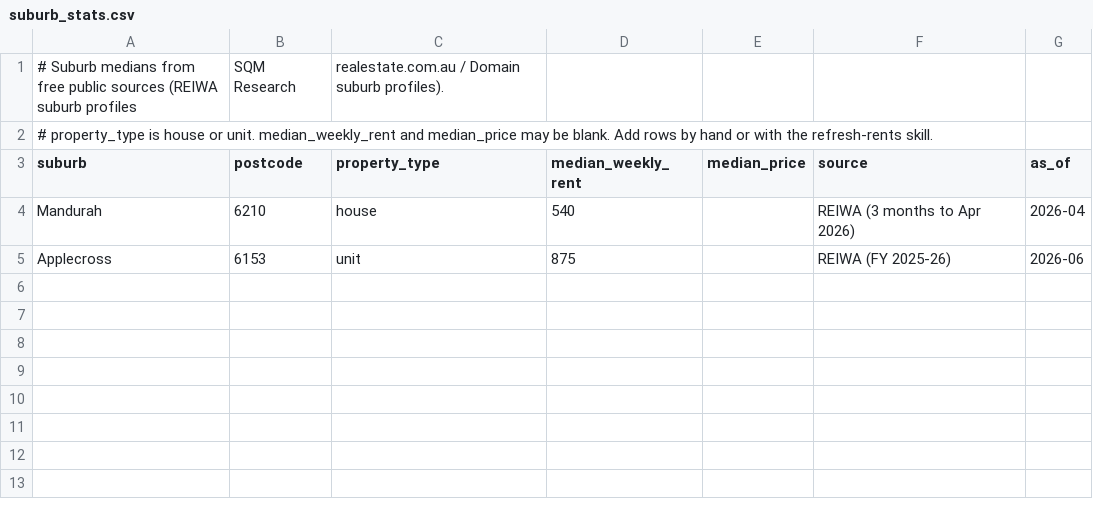
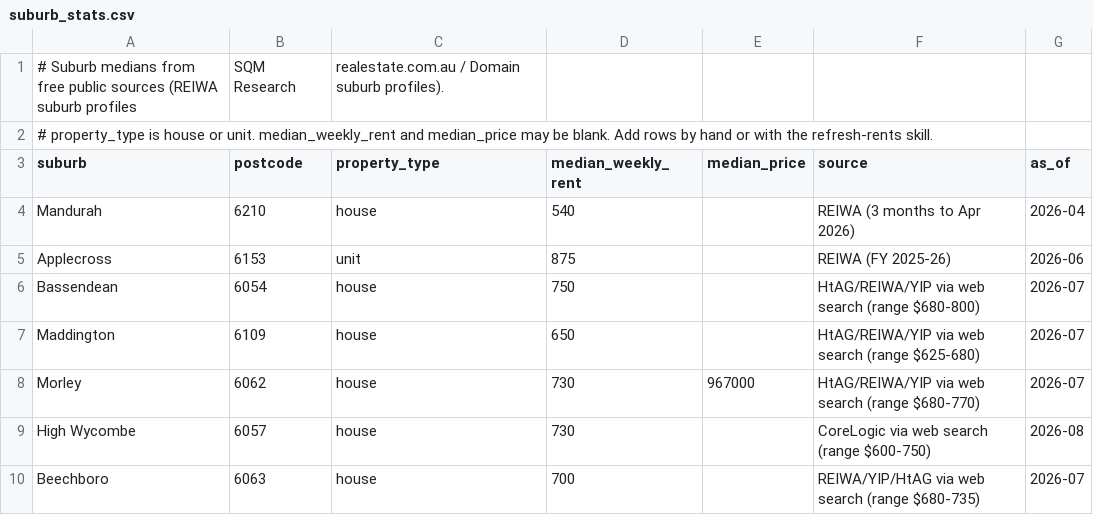
Before and after one commit to Dg123124/Random, a CSV file: data/suburb_stats.csv, drawn as a sheet; the diff names each change by its address in the sheet, - before the commit and + after, or states it on an @@ line.

```diff
--- a/data/suburb_stats.csv
+++ b/data/suburb_stats.csv
+row 6: Bassendean | 6054 | house | 750 |  | HtAG/REIWA/YIP via web search (range $680-800) | 2026-07
+row 7: Maddington | 6109 | house | 650 |  | HtAG/REIWA/YIP via web search (range $625-680) | 2026-07
+row 8: Morley | 6062 | house | 730 | 967000 | HtAG/REIWA/YIP via web search (range $680-770) | 2026-07
+row 9: High Wycombe | 6057 | house | 730 |  | CoreLogic via web search (range $600-750) | 2026-08
+row 10: Beechboro | 6063 | house | 700 |  | REIWA/YIP/HtAG via web search (range $680-735) | 2026-07
```
Also changed, not shown: 6 other files.
